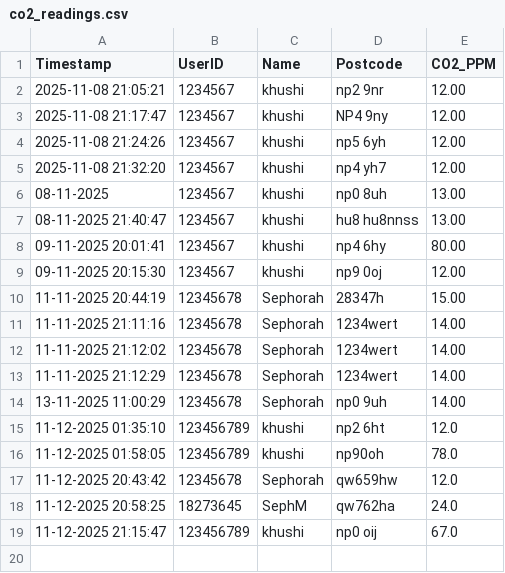
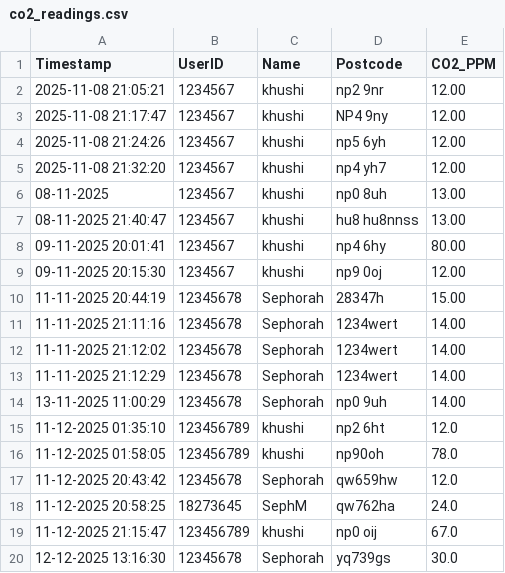
Before and after one commit to SephorahM/SEN5000-PORT-1-GROUP, a CSV file: co2_readings.csv, drawn as a sheet; the diff names each change by its address in the sheet, - before the commit and + after, or states it on an @@ line.

Commit message:
test

```diff
--- a/co2_readings.csv
+++ b/co2_readings.csv
+row 20: 12-12-2025 13:16:30 | 12345678 | Sephorah | yq739gs | 30.0
```
